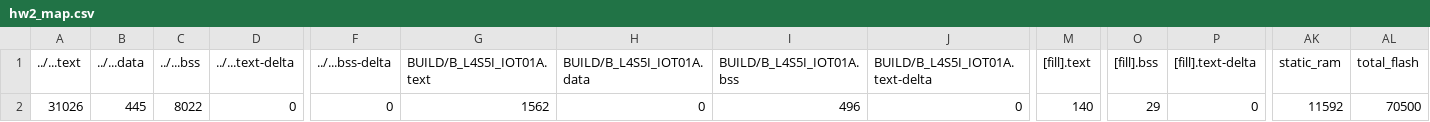
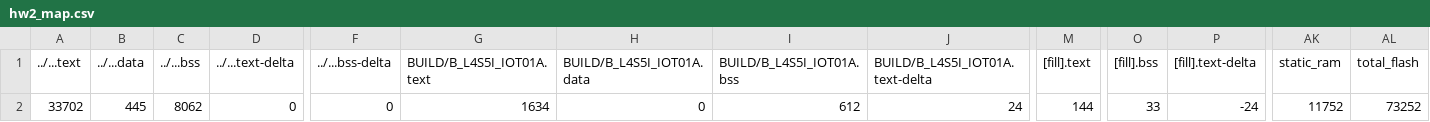
Before and after one commit to YU-LI-YEH/hw2, a CSV file: hw2/BUILD/B_L4S5I_IOT01A/GCC_ARM/hw2_map.csv, drawn as a sheet; only a part is shown, gaps mark what is left out; the diff names each change by its address in the sheet, - before the commit and + after, or states it on an @@ line.

```diff
--- a/hw2/BUILD/B_L4S5I_IOT01A/GCC_ARM/hw2_map.csv
+++ b/hw2/BUILD/B_L4S5I_IOT01A/GCC_ARM/hw2_map.csv
-A2 (../...text): 31026
+A2 (../...text): 33702
-C2 (../...bss): 8022
+C2 (../...bss): 8062
-G2 (BUILD/B_L4S5I_IOT01A.text): 1562
+G2 (BUILD/B_L4S5I_IOT01A.text): 1634
-I2 (BUILD/B_L4S5I_IOT01A.bss): 496
+I2 (BUILD/B_L4S5I_IOT01A.bss): 612
-J2 (BUILD/B_L4S5I_IOT01A.text-delta): 0
+J2 (BUILD/B_L4S5I_IOT01A.text-delta): 24
-M2 ([fill].text): 140
+M2 ([fill].text): 144
-O2 ([fill].bss): 29
+O2 ([fill].bss): 33
-P2 ([fill].text-delta): 0
+P2 ([fill].text-delta): -24
-AK2 (static_ram): 11592
+AK2 (static_ram): 11752
-AL2 (total_flash): 70500
+AL2 (total_flash): 73252
```
Also changed, not shown: 9 other files.
